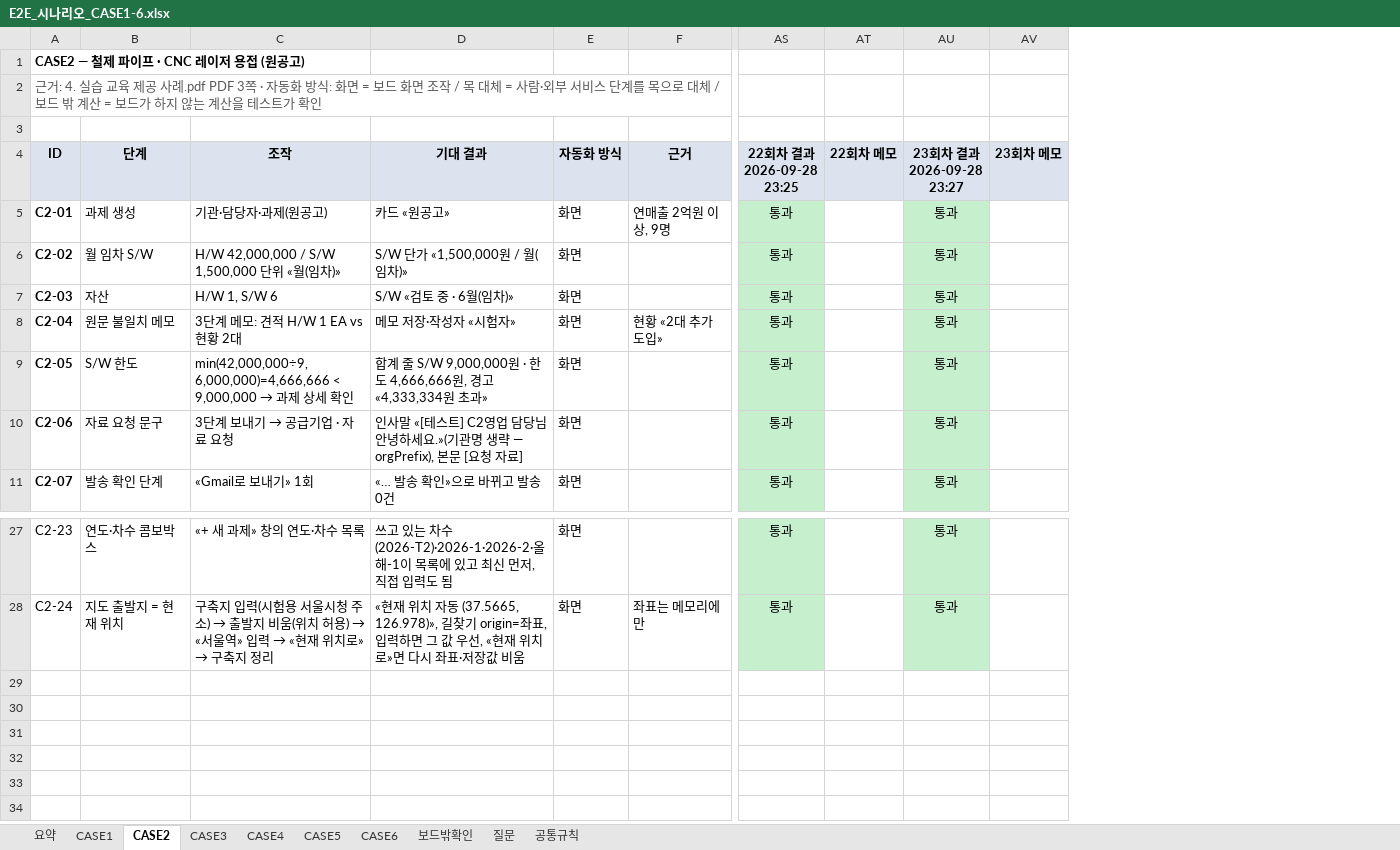
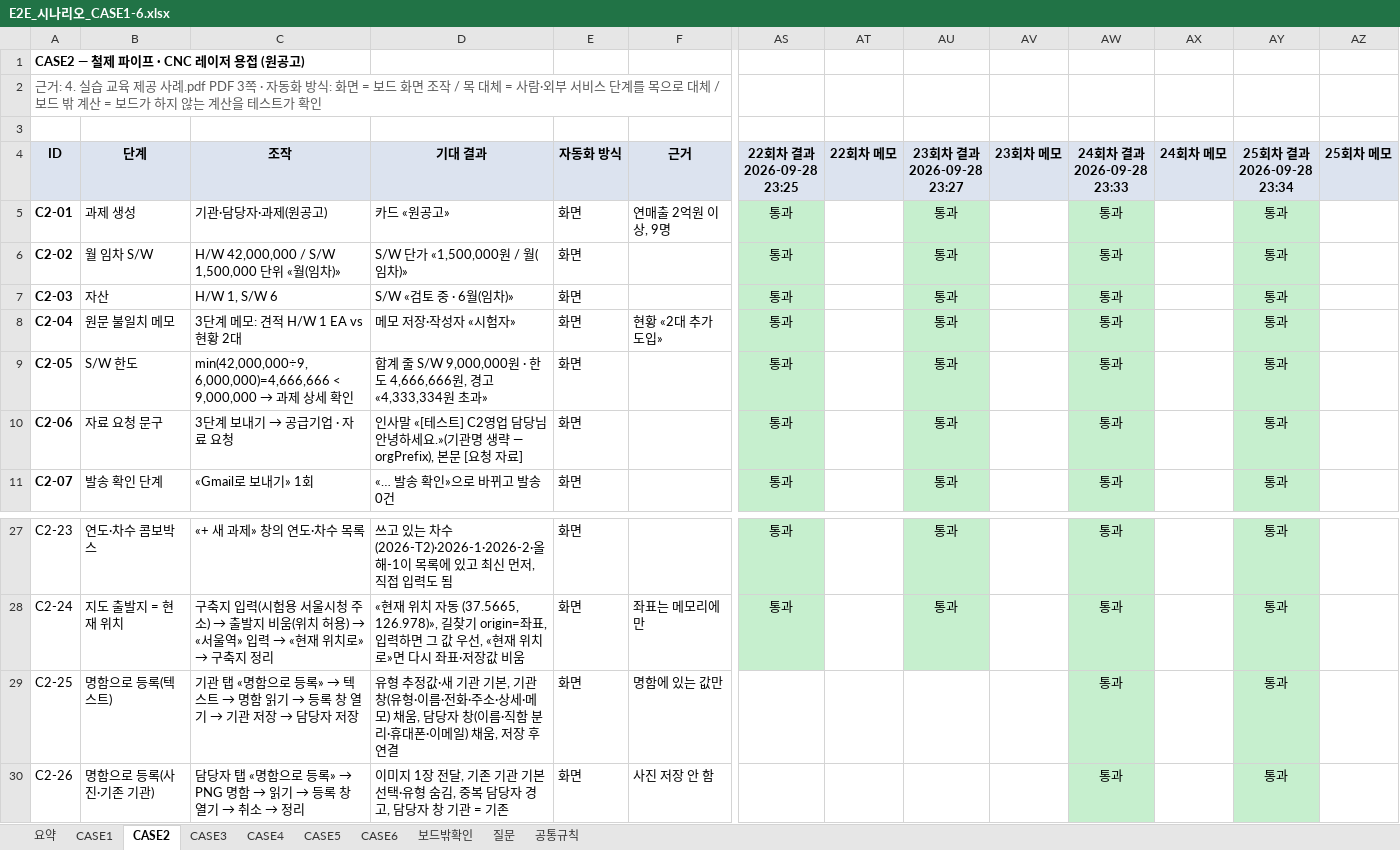
Before and after one commit to smartcodi/smartcodi, an Excel workbook: doc/테스트/E2E_시나리오_CASE1-6.xlsx, sheet CASE2, drawn as a sheet; only a part is shown, gaps mark what is left out; values as stored, in another font and other column widths than the file's, no borders; rows hold the shown columns only; the diff names each change by its address in the sheet, - before the commit and + after, or states it on an @@ line.

```diff
--- a/doc/테스트/E2E_시나리오_CASE1-6.xlsx (sheet CASE2)
+++ b/doc/테스트/E2E_시나리오_CASE1-6.xlsx (sheet CASE2)
+column AW (24회차 결과 2026-09-28 23:33), rows 5-11: all 통과; rows 27-28: 통과 | 통과
+column AX (24회차 메모), empty
+column AY (25회차 결과 2026-09-28 23:34), rows 5-11: all 통과; rows 27-28: 통과 | 통과
+column AZ (25회차 메모), empty
+row 29: C2-25 | 명함으로 등록(텍스트) | 기관 탭 «명함으로 등록» → 텍스트 → 명함 읽기 → 등록 창 열기 → 기관 저장 → 담당자 저장 | 유형 추정값·새 기관 기본, 기관 창(유형·이름·전화·주소·상세·메모) 채움, 담당자 창(이름·직함 분리·휴대폰·이메일) 채움, 저장 후 연결 | 화면 | 명함에 있는 값만 |  |  |  |  | 통과 |  | 통과
+row 30: C2-26 | 명함으로 등록(사진·기존 기관) | 담당자 탭 «명함으로 등록» → PNG 명함 → 읽기 → 등록 창 열기 → 취소 → 정리 | 이미지 1장 전달, 기존 기관 기본 선택·유형 숨김, 중복 담당자 경고, 담당자 창 기관 = 기존 | 화면 | 사진 저장 안 함 |  |  |  |  | 통과 |  | 통과
```
Also changed, not shown: sheet 요약, sheet CASE5, sheet CASE6, sheet CASE4, sheet CASE3, sheet CASE1, 5 other files.
